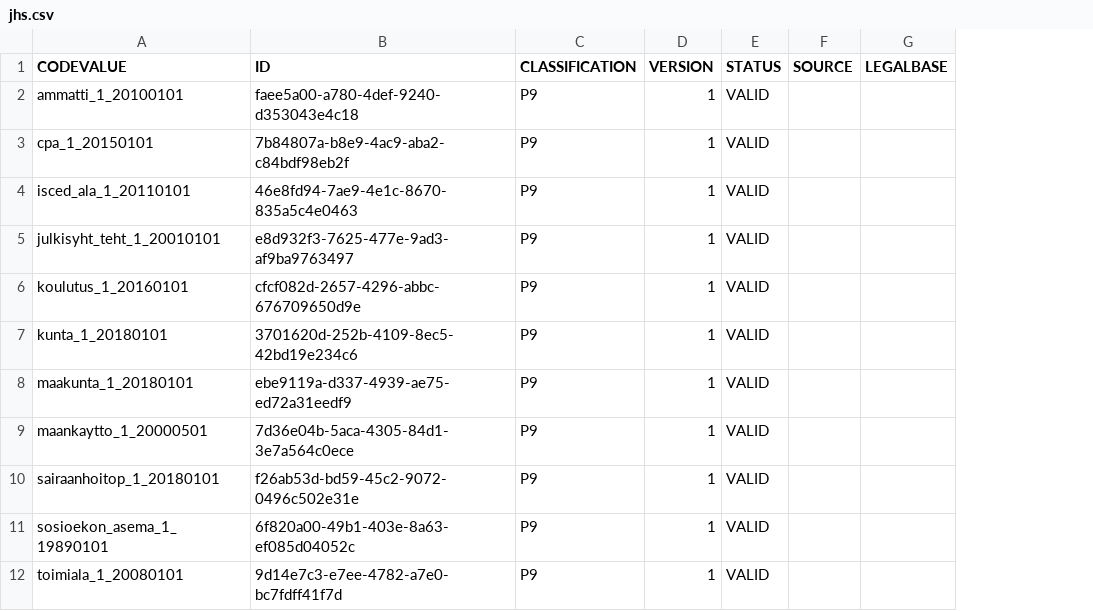
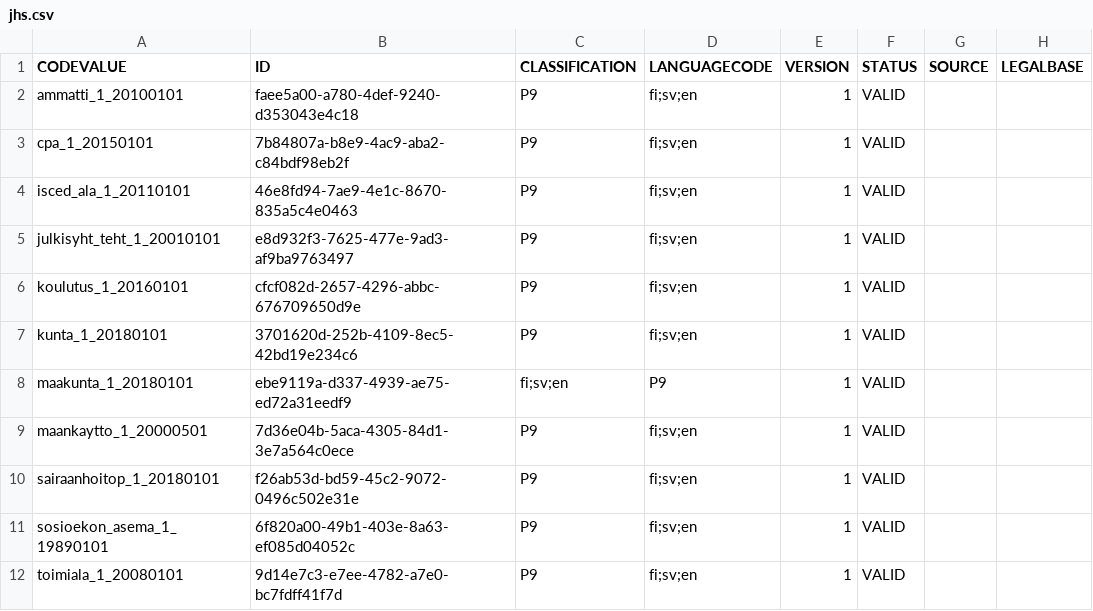
Before and after one commit to VRK-YTI/yti-codelist-content-intake-service, a CSV file: src/main/resources/codeschemes/jhs.csv, drawn as a sheet; only a part is shown; the diff names each change by its address in the sheet, - before the commit and + after, or states it on an @@ line.

Commit message:
YTI-1048: Bugfixes to codescheme language impl and related integration test content fixes.

```diff
--- a/src/main/resources/codeschemes/jhs.csv
+++ b/src/main/resources/codeschemes/jhs.csv
+column D (LANGUAGECODE), rows 2-12: fi;sv;en | fi;sv;en | fi;sv;en | fi;sv;en | fi;sv;en | fi;sv;en | P9 | fi;sv;en | fi;sv;en | fi;sv;en | fi;sv;en
-C8 (CLASSIFICATION): P9
+C8 (CLASSIFICATION): fi;sv;en
```
Also changed, not shown: src/main/resources/codeschemes/eu.csv, src/main/resources/codeschemes/jupo.csv, 12 other files.
